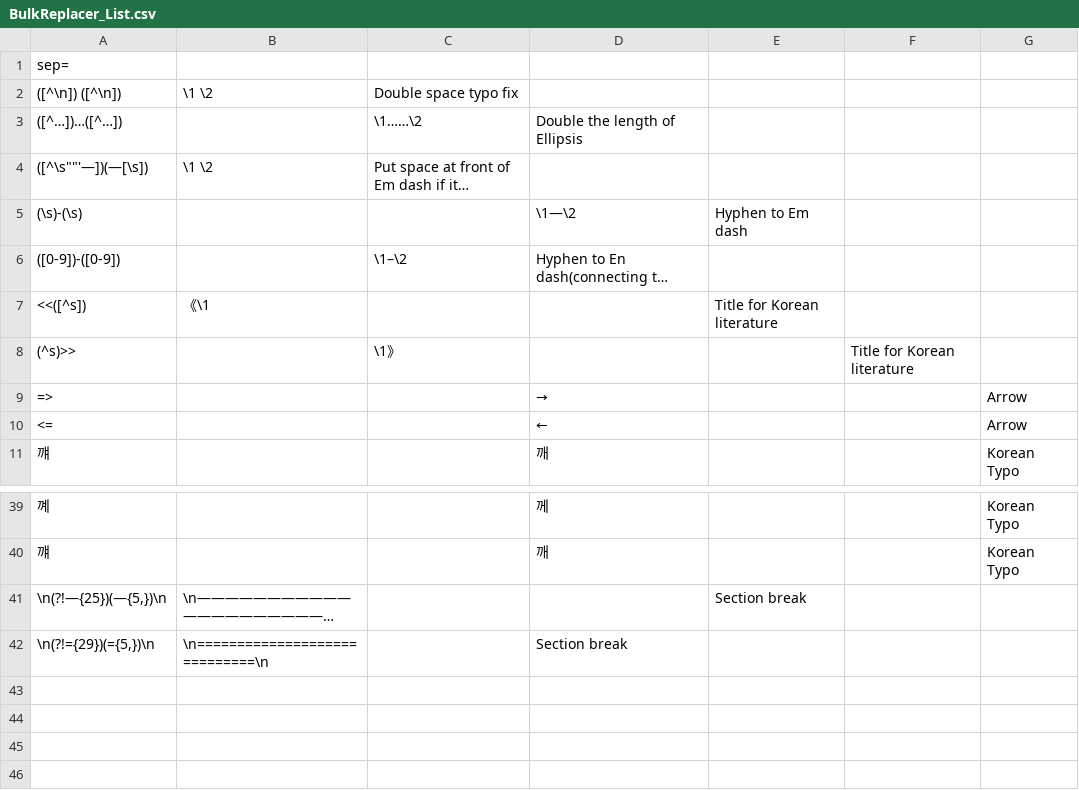
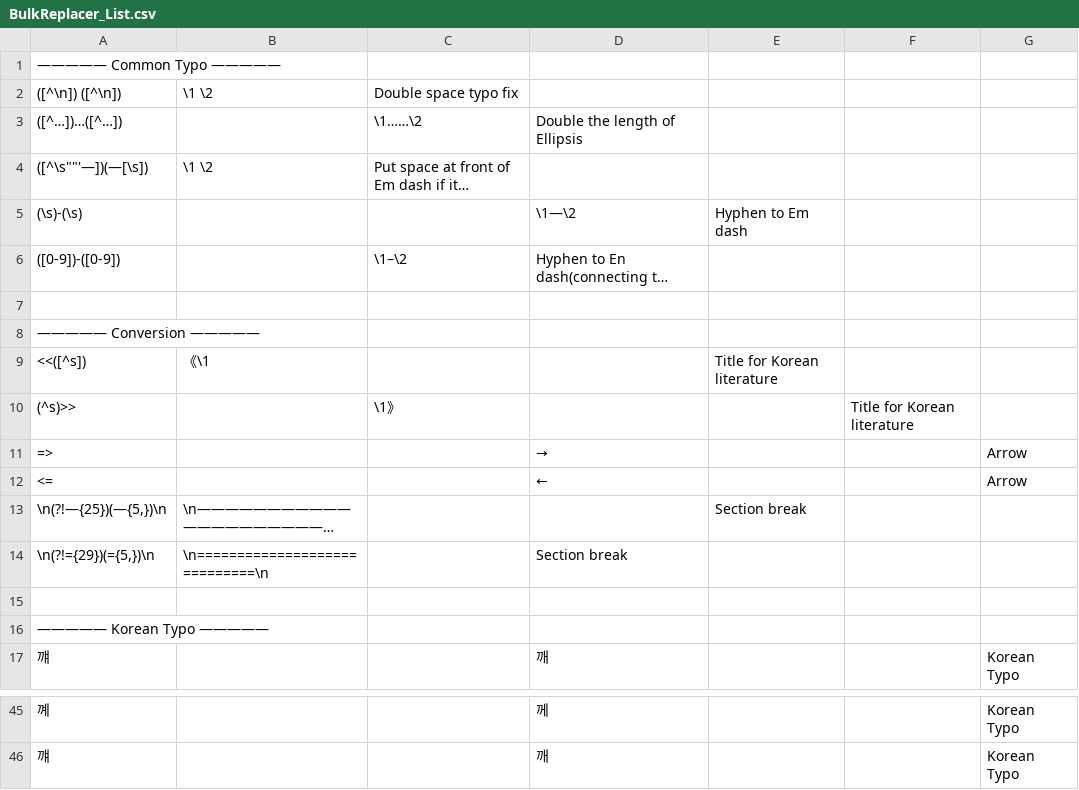
Before and after one commit to Favmir/BulkTextReplace, a CSV file: src/BulkReplacer_List.csv, drawn as a sheet; only a part is shown, gaps mark what is left out; long unchanged cells end in …; the diff names each change by its address in the sheet, - before the commit and + after, or states it on an @@ line.

```diff
--- a/src/BulkReplacer_List.csv
+++ b/src/BulkReplacer_List.csv
-A1: sep=
+A1: ————— Common Typo —————
+row 7: (empty)
+row 8: ————— Conversion —————
@@ row 41 moved to row 13: \n(?!—{25})(—{5,})\n @@
@@ row 42 moved to row 14: \n(?!={29})(={5,})\n @@
+row 15: (empty)
+row 16: ————— Korean Typo —————
```
Also changed, not shown: 1 other file.
